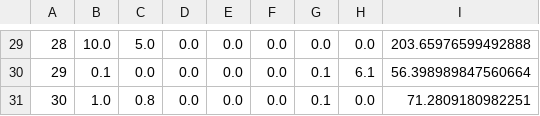
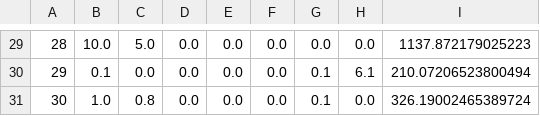
Before and after one commit to NotW41k3R/JalSuchak, a CSV file: data/hmpi_results.csv, drawn as a sheet; only a part is shown, gaps mark what is left out; the diff covers the shown part only; the diff names each change by its address in the sheet, - before the commit and + after, or states it on an @@ line.

```diff
--- a/data/hmpi_results.csv
+++ b/data/hmpi_results.csv
-I29: 203.65976599492888
+I29: 1137.872179025223
-I30: 56.398989847560664
+I30: 210.07206523800494
-I31: 71.2809180982251
+I31: 326.19002465389724
```
Also changed, not shown: 1 added row, 1 removed row and 27 edited cells elsewhere in this file, 5 other files.
